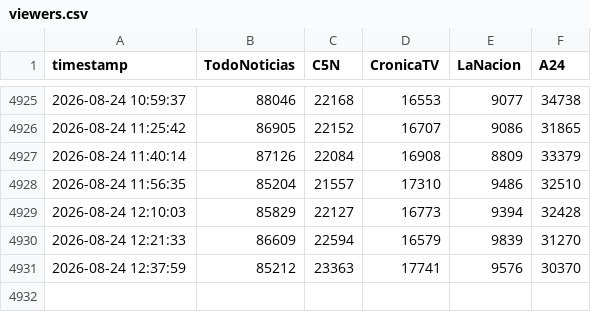
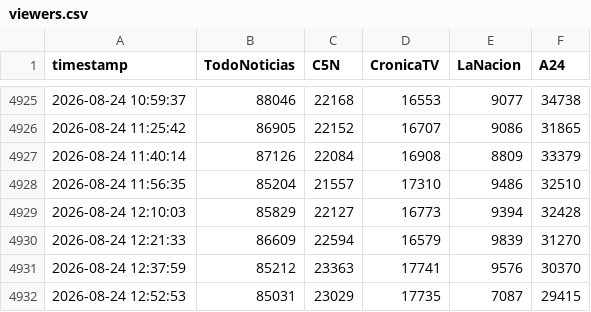
Before and after one commit to AMFloresta/youtube-viewers-ar, a CSV file: data/viewers.csv, drawn as a sheet; only a part is shown, gaps mark what is left out; the diff names each change by its address in the sheet, - before the commit and + after, or states it on an @@ line.

```diff
--- a/data/viewers.csv
+++ b/data/viewers.csv
+row 4932: 2026-08-24 12:52:53 | 85031 | 23029 | 17735 | 7087 | 29415
```
